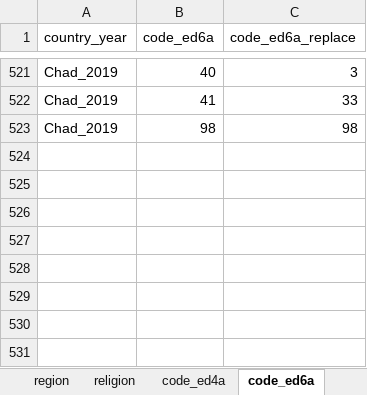
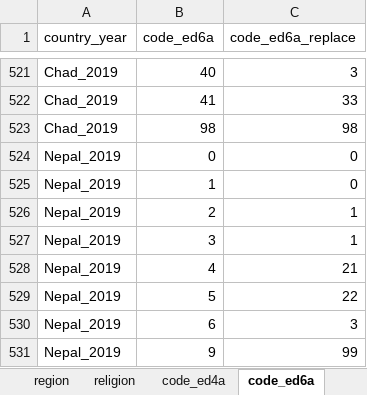
Before and after one commit to global-education-monitoring-report/wide2020, an Excel workbook: widetable/package/mics_dictionary_setcode.xlsx, sheet code_ed6a, drawn as a sheet; only a part is shown, gaps mark what is left out; values as stored, in another font and other column widths than the file's, no borders; the diff names each change by its address in the sheet, - before the commit and + after, or states it on an @@ line.

```diff
--- a/widetable/package/mics_dictionary_setcode.xlsx (sheet code_ed6a)
+++ b/widetable/package/mics_dictionary_setcode.xlsx (sheet code_ed6a)
+row 524: Nepal_2019 | 0 | 0
+row 525: Nepal_2019 | 1 | 0
+row 526: Nepal_2019 | 2 | 1
+row 527: Nepal_2019 | 3 | 1
+row 528: Nepal_2019 | 4 | 21
+row 529: Nepal_2019 | 5 | 22
+row 530: Nepal_2019 | 6 | 3
+row 531: Nepal_2019 | 9 | 99
```
Also changed, not shown: sheet code_ed8a, sheet code_ed4a, sheet dictionary, 2 other files.
